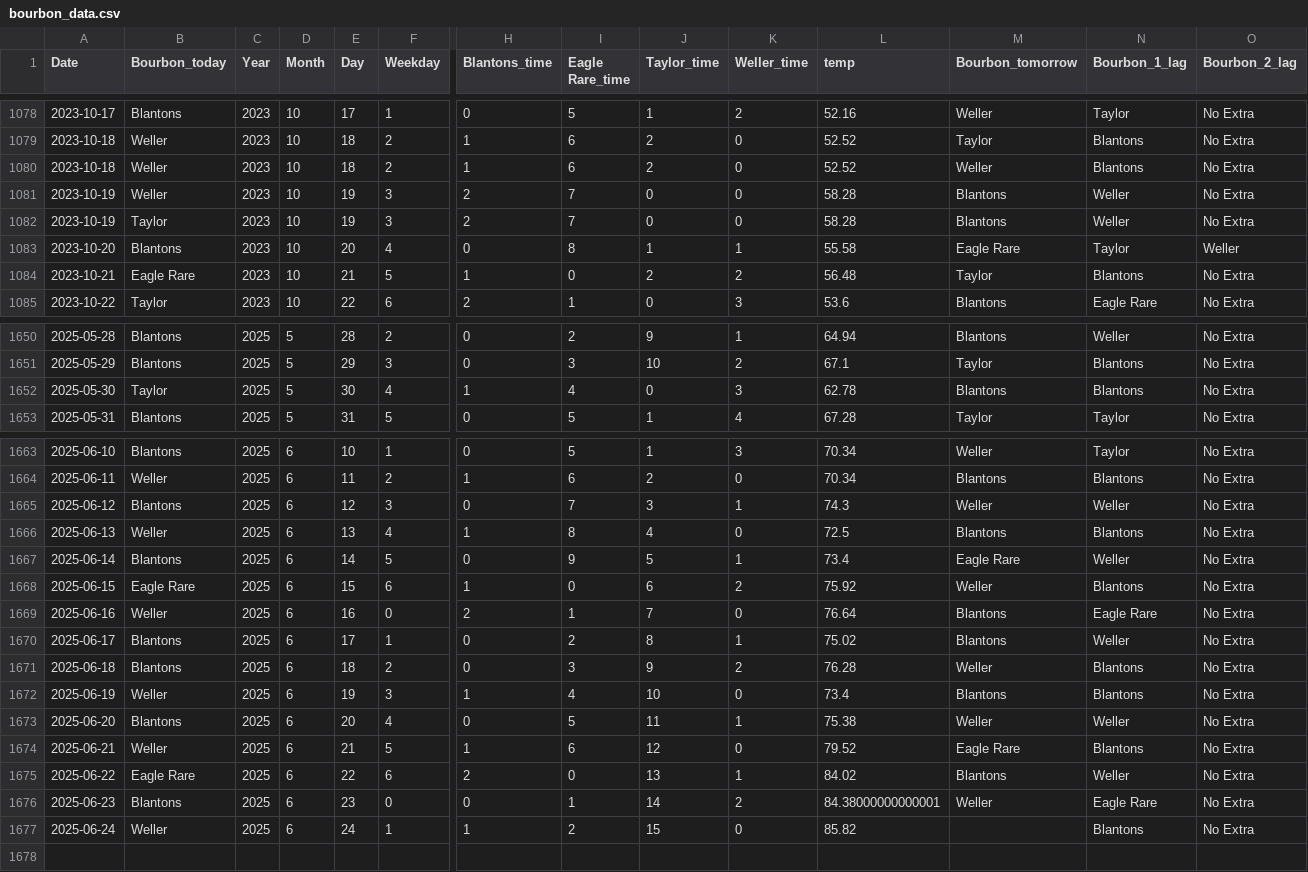
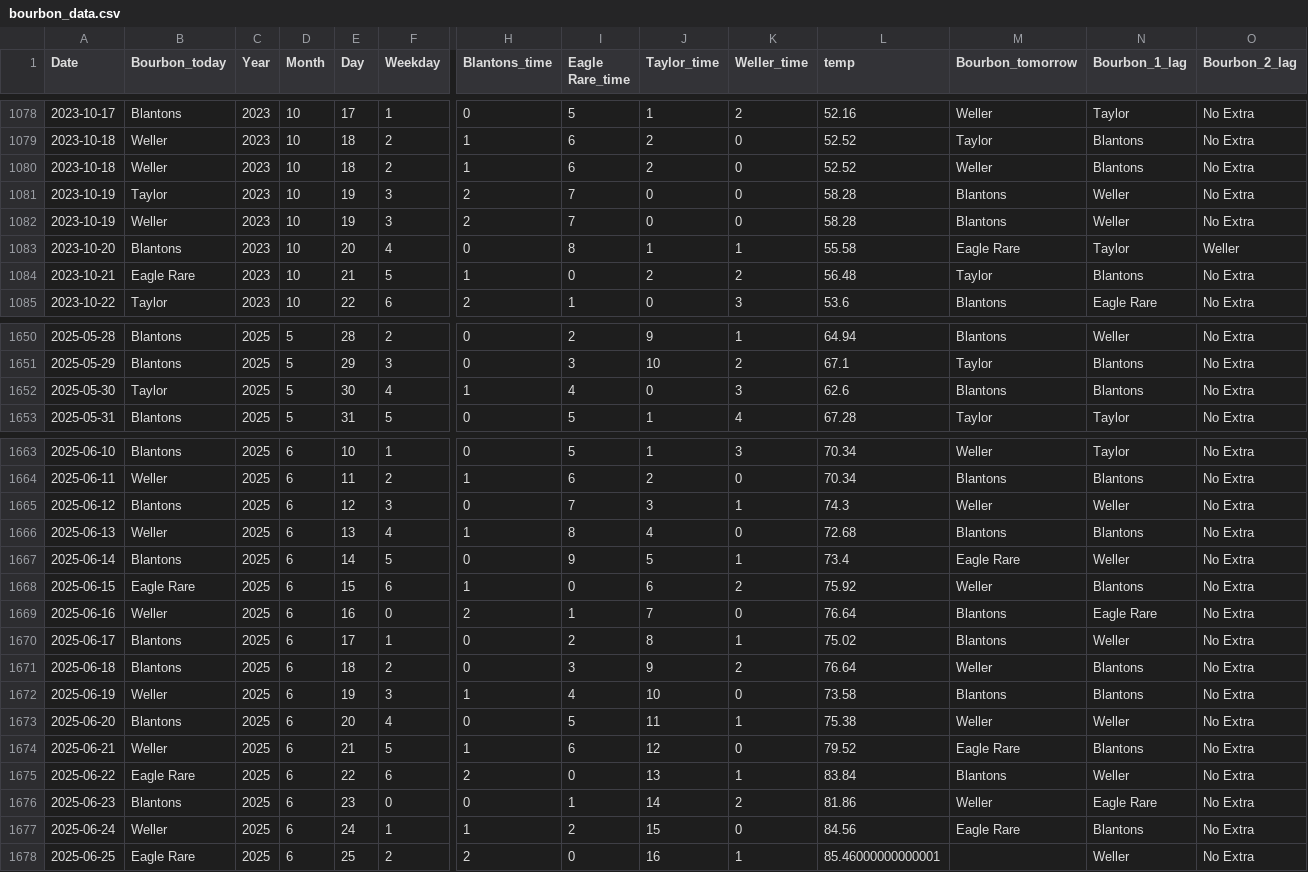
Before and after one commit to treywood10/BTB_Project, a CSV file: bourbon_data.csv, drawn as a sheet; only a part is shown, gaps mark what is left out; rows hold the shown columns only; the diff covers the shown part only; the diff names each change by its address in the sheet, - before the commit and + after, or states it on an @@ line.

Commit message:
update data

```diff
--- a/bourbon_data.csv
+++ b/bourbon_data.csv
@@ row 1082 moved to row 1081: 2023-10-19 @@
-L1652 (temp): 62.78
+L1652 (temp): 62.6
-L1666 (temp): 72.5
+L1666 (temp): 72.68
-L1671 (temp): 76.28
+L1671 (temp): 76.64
-L1672 (temp): 73.4
+L1672 (temp): 73.58
-L1675 (temp): 84.02
+L1675 (temp): 83.84
-L1676 (temp): 84.38000000000001
+L1676 (temp): 81.86
-L1677 (temp): 85.82
+L1677 (temp): 84.56
-M1677 (Bourbon_tomorrow): (empty)
+M1677 (Bourbon_tomorrow): Eagle Rare
+row 1678: 2025-06-25 | Eagle Rare | 2025 | 6 | 25 | 2 | 2 | 0 | 16 | 1 | 85.46000000000001 |  | Weller | No Extra
```
Also changed, not shown: 4 moved rows elsewhere in this file, historical_model_comparisons.csv, 3 other files.
